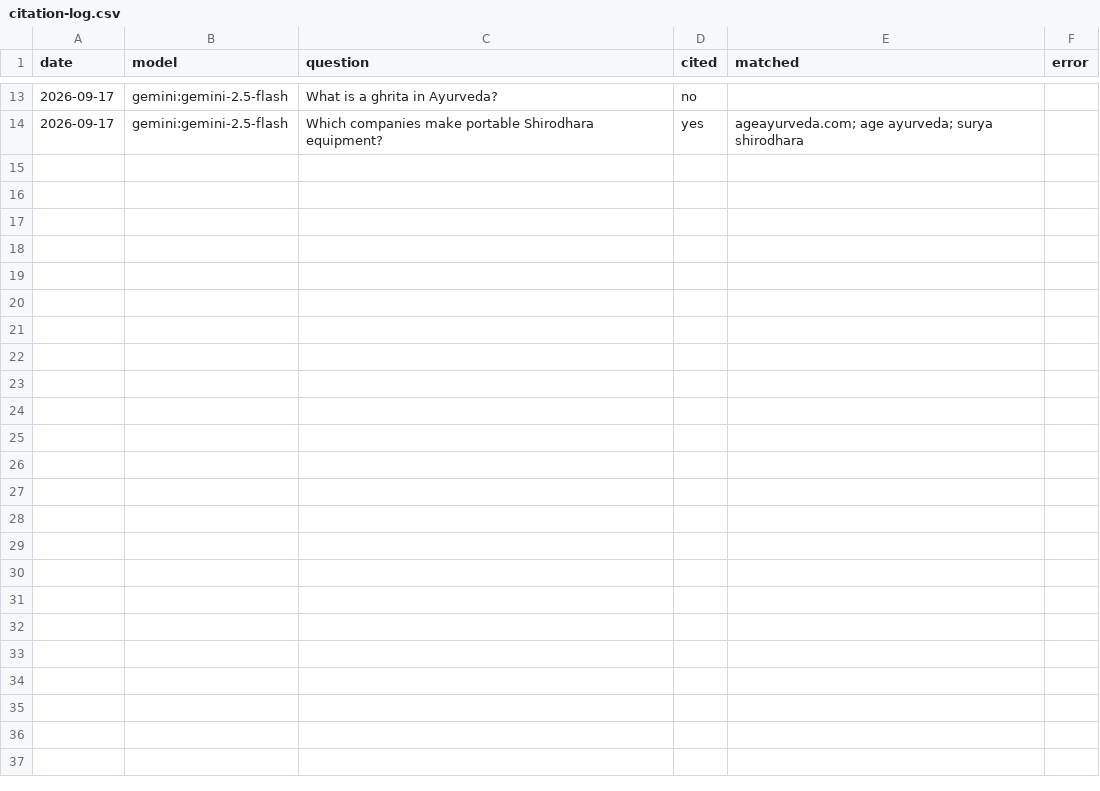
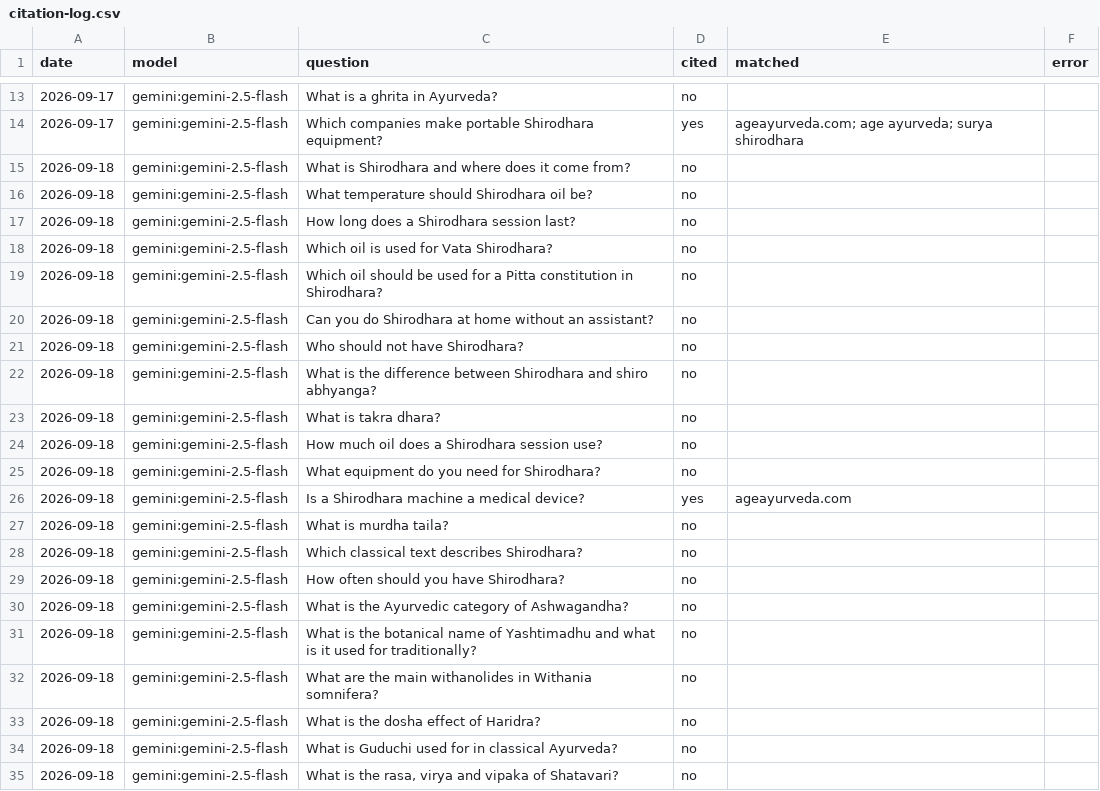
Before and after one commit to Jairaj1234-dancer/nighantu, a CSV file: data/citation-log.csv, drawn as a sheet; only a part is shown, gaps mark what is left out; the diff names each change by its address in the sheet, - before the commit and + after, or states it on an @@ line.

```diff
--- a/data/citation-log.csv
+++ b/data/citation-log.csv
+row 15: 2026-09-18 | gemini:gemini-2.5-flash | What is Shirodhara and where does it come from? | no
+row 16: 2026-09-18 | gemini:gemini-2.5-flash | What temperature should Shirodhara oil be? | no
+row 17: 2026-09-18 | gemini:gemini-2.5-flash | How long does a Shirodhara session last? | no
+row 18: 2026-09-18 | gemini:gemini-2.5-flash | Which oil is used for Vata Shirodhara? | no
+row 19: 2026-09-18 | gemini:gemini-2.5-flash | Which oil should be used for a Pitta constitution in Shirodhara? | no
+row 20: 2026-09-18 | gemini:gemini-2.5-flash | Can you do Shirodhara at home without an assistant? | no
+row 21: 2026-09-18 | gemini:gemini-2.5-flash | Who should not have Shirodhara? | no
+row 22: 2026-09-18 | gemini:gemini-2.5-flash | What is the difference between Shirodhara and shiro abhyanga? | no
+row 23: 2026-09-18 | gemini:gemini-2.5-flash | What is takra dhara? | no
+row 24: 2026-09-18 | gemini:gemini-2.5-flash | How much oil does a Shirodhara session use? | no
+row 25: 2026-09-18 | gemini:gemini-2.5-flash | What equipment do you need for Shirodhara? | no
+row 26: 2026-09-18 | gemini:gemini-2.5-flash | Is a Shirodhara machine a medical device? | yes | ageayurveda.com
+row 27: 2026-09-18 | gemini:gemini-2.5-flash | What is murdha taila? | no
+row 28: 2026-09-18 | gemini:gemini-2.5-flash | Which classical text describes Shirodhara? | no
+row 29: 2026-09-18 | gemini:gemini-2.5-flash | How often should you have Shirodhara? | no
+row 30: 2026-09-18 | gemini:gemini-2.5-flash | What is the Ayurvedic category of Ashwagandha? | no
+row 31: 2026-09-18 | gemini:gemini-2.5-flash | What is the botanical name of Yashtimadhu and what is it used for traditionally? | no
+row 32: 2026-09-18 | gemini:gemini-2.5-flash | What are the main withanolides in Withania somnifera? | no
+row 33: 2026-09-18 | gemini:gemini-2.5-flash | What is the dosha effect of Haridra? | no
+row 34: 2026-09-18 | gemini:gemini-2.5-flash | What is Guduchi used for in classical Ayurveda? | no
+row 35: 2026-09-18 | gemini:gemini-2.5-flash | What is the rasa, virya and vipaka of Shatavari? | no
```
